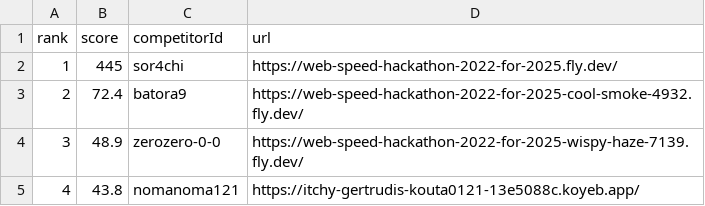
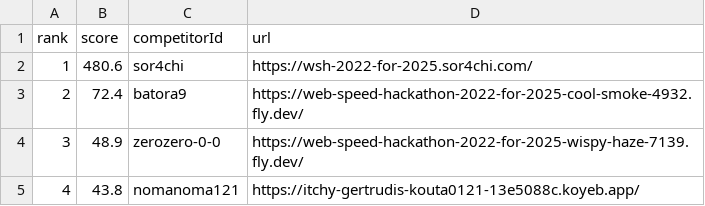
Before and after one commit to saitamau-maximum/web-speed-hackathon-2022-scoring-tool-for-2025, a CSV file: score.csv, drawn as a sheet.

```diff
--- a/score.csv
+++ b/score.csv
@@ -1,3 +1,3 @@
 rank,score,competitorId,url
-1,445,sor4chi,https://web-speed-hackathon-2022-for-2025.fly.dev/
+1,480.6,sor4chi,https://wsh-2022-for-2025.sor4chi.com/
 2,72.4,batora9,https://web-speed-hackathon-2022-for-2025-cool-smoke-4932.fly.dev/
```
Also changed, not shown: log.csv, 1 other file.
